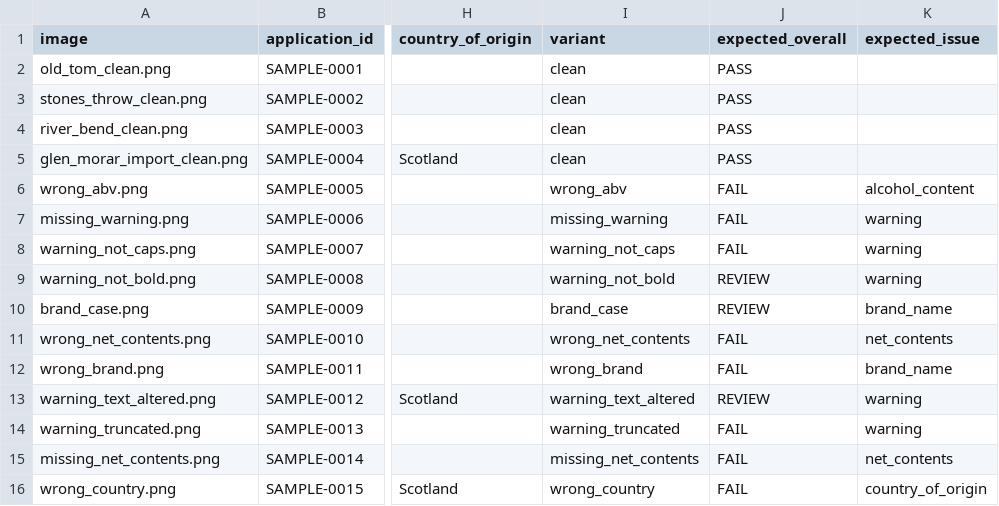
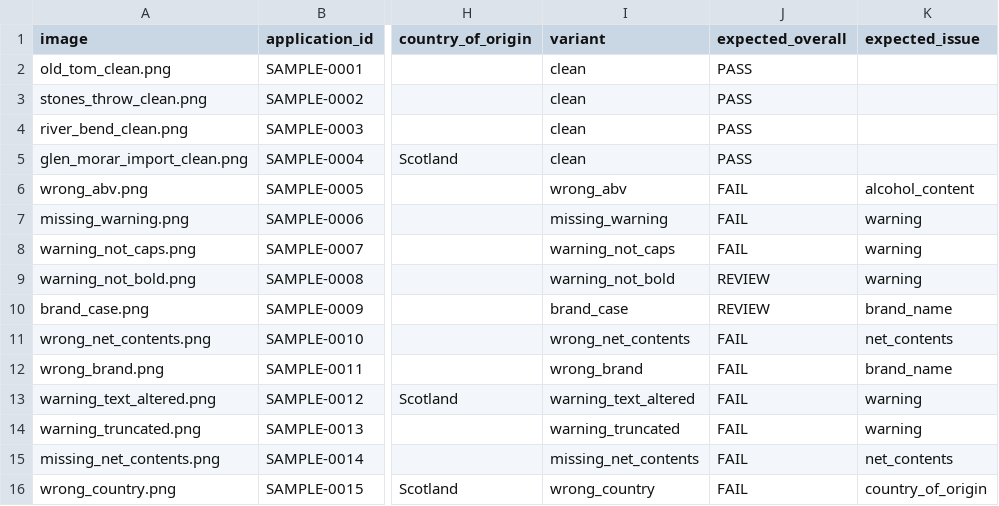
Before and after one commit to azizbenj/ttb-label-verifier, a CSV file: data/samples/samples.csv, drawn as a sheet; only a part is shown, gaps mark what is left out; the diff names each change by its address in the sheet, - before the commit and + after, or states it on an @@ line.

```diff
--- a/data/samples/samples.csv
+++ b/data/samples/samples.csv
-J13 (expected_overall): REVIEW
+J13 (expected_overall): FAIL
```
Also changed, not shown: 1 other file.
